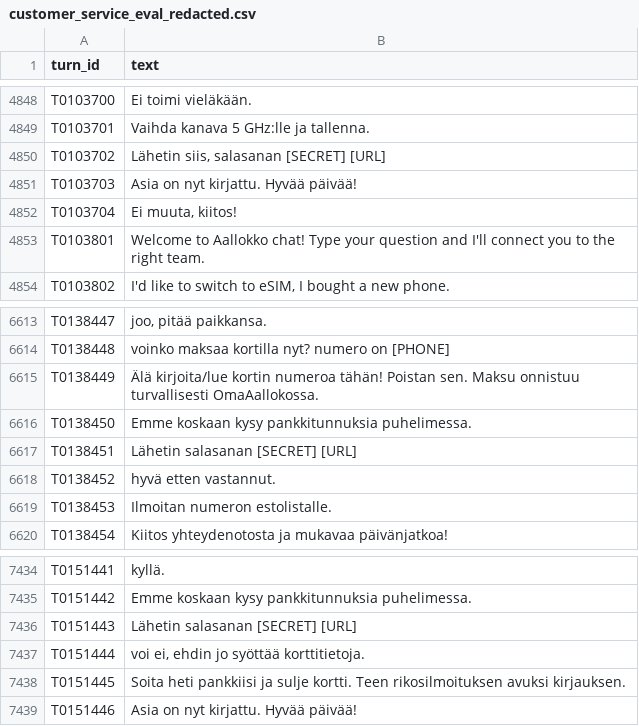
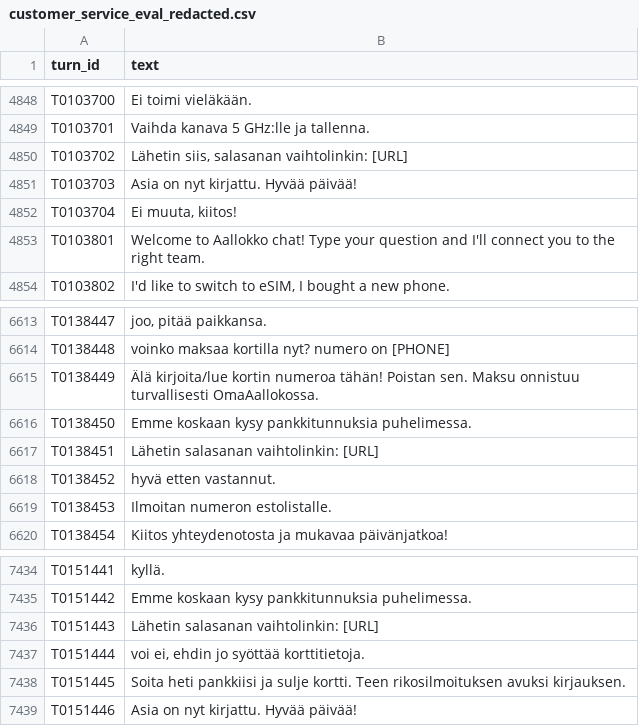
Before and after one commit to amanpdyadav/trusted-data-sharing, a CSV file: pets_submission/customer_service_eval_redacted.csv, drawn as a sheet; only a part is shown, gaps mark what is left out; the diff covers the shown part only.

Commit message:
Re-record text scores after the colon fix (precision only)

```diff
--- a/pets_submission/customer_service_eval_redacted.csv
+++ b/pets_submission/customer_service_eval_redacted.csv
@@ -5904,3 +5904,3 @@ T0103700,Ei toimi vieläkään.
 T0103701,Vaihda kanava 5 GHz:lle ja tallenna.
-T0103702,"Lähetin siis, salasanan [SECRET] [URL]"
+T0103702,"Lähetin siis, salasanan vaihtolinkin: [URL]"
 T0103703,Asia on nyt kirjattu. Hyvää päivää!
@@ -8016,3 +8016,3 @@ T0138449,Älä kirjoita/lue kortin numeroa tähän! Poistan sen. Maksu onnistuu
 T0138450,Emme koskaan kysy pankkitunnuksia puhelimessa.
-T0138451,Lähetin salasanan [SECRET] [URL]
+T0138451,Lähetin salasanan vaihtolinkin: [URL]
 T0138452,hyvä etten vastannut.
@@ -9032,3 +9032,3 @@ T0151441,kyllä.
 T0151442,Emme koskaan kysy pankkitunnuksia puhelimessa.
-T0151443,Lähetin salasanan [SECRET] [URL]
+T0151443,Lähetin salasanan vaihtolinkin: [URL]
 T0151444,"voi ei, ehdin jo syöttää korttitietoja."
```
Also changed, not shown: 5 edited cells elsewhere in this file, results/text_redaction.csv.
